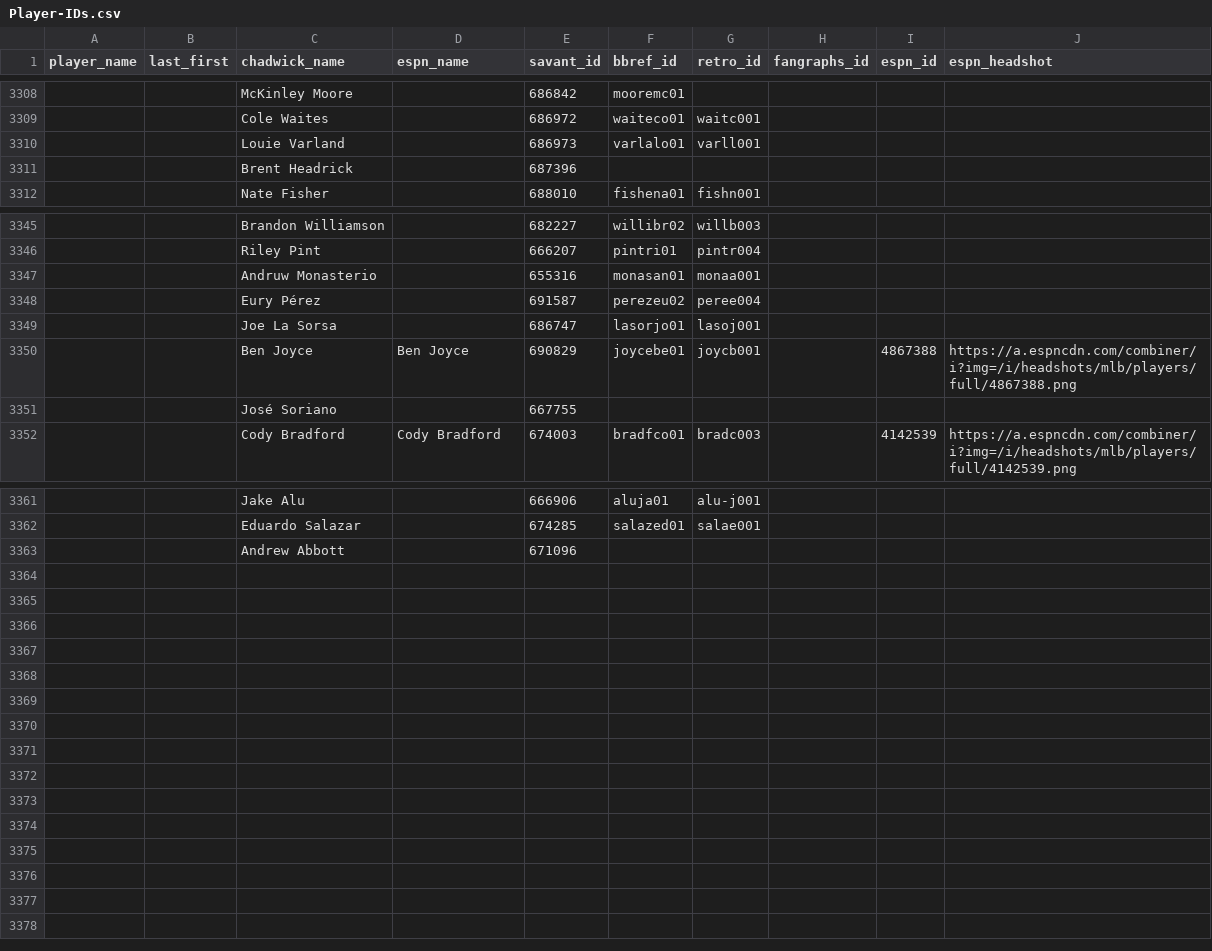
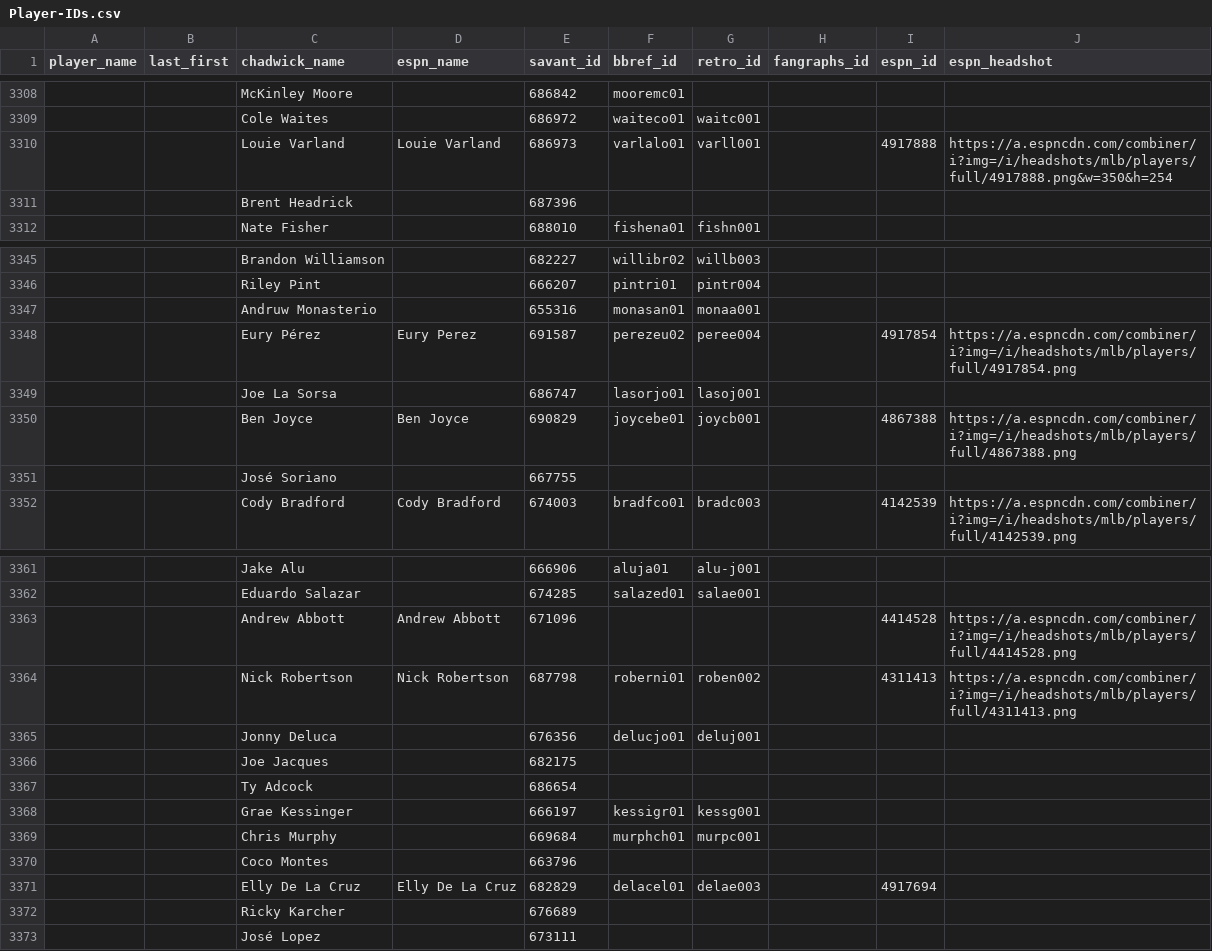
Before and after one commit to camdenk/mlbplotR-data, a CSV file: Player-IDs.csv, drawn as a sheet; only a part is shown, gaps mark what is left out; removed rows and columns are numbered as before the commit, all else as after; the diff names each change by its address in the sheet, - before the commit and + after, or states it on an @@ line.

```diff
--- a/Player-IDs.csv
+++ b/Player-IDs.csv
-D3310 (espn_name): (empty)
+D3310 (espn_name): Louie Varland
-I3310 (espn_id): (empty)
+I3310 (espn_id): 4917888
-J3310 (espn_headshot): (empty)
+J3310 (espn_headshot): https://a.espncdn.com/combiner/i?img=/i/headshots/mlb/players/full/4917888.png&w=350&h=254
-D3348 (espn_name): (empty)
+D3348 (espn_name): Eury Perez
-I3348 (espn_id): (empty)
+I3348 (espn_id): 4917854
-J3348 (espn_headshot): (empty)
+J3348 (espn_headshot): https://a.espncdn.com/combiner/i?img=/i/headshots/mlb/players/full/4917854.png
-row 3363:  |  | Andrew Abbott |  | 671096
+row 3363:  |  | Andrew Abbott | Andrew Abbott | 671096 |  |  |  | 4414528 | https://a.espncdn.com/combiner/i?img=/i/headshots/mlb/players/full/4414528.png
+row 3364:  |  | Nick Robertson | Nick Robertson | 687798 | roberni01 | roben002 |  | 4311413 | https://a.espncdn.com/combiner/i?img=/i/headshots/mlb/players/full/4311413.png
+row 3365:  |  | Jonny Deluca |  | 676356 | delucjo01 | deluj001
+row 3366:  |  | Joe Jacques |  | 682175
+row 3367:  |  | Ty Adcock |  | 686654
+row 3368:  |  | Grae Kessinger |  | 666197 | kessigr01 | kessg001
+row 3369:  |  | Chris Murphy |  | 669684 | murphch01 | murpc001
+row 3370:  |  | Coco Montes |  | 663796
+row 3371:  |  | Elly De La Cruz | Elly De La Cruz | 682829 | delacel01 | delae003 |  | 4917694
+row 3372:  |  | Ricky Karcher |  | 676689
+row 3373:  |  | José Lopez |  | 673111
```
Also changed, not shown: 1 other file.
